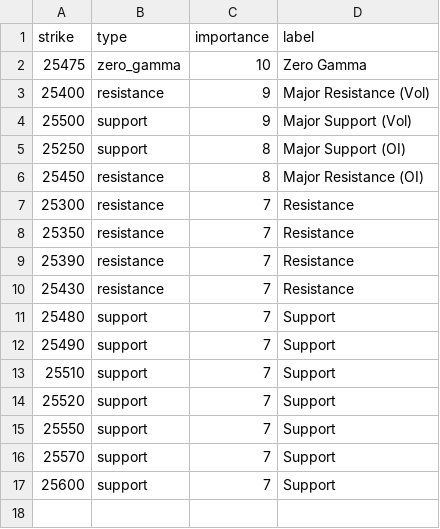
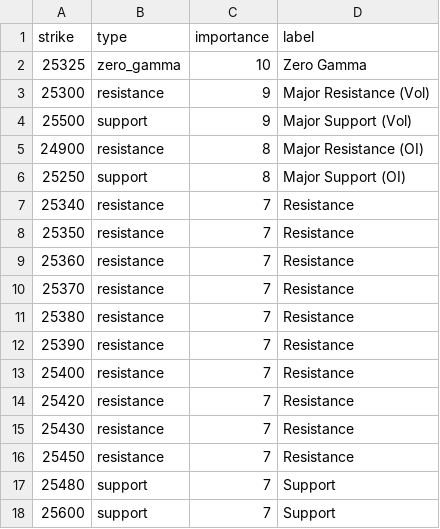
Before and after one commit to enzocosson/seed_enzocosson_gex, a CSV file: nq_gex_levels_metadata.csv, drawn as a sheet.

```diff
--- a/nq_gex_levels_metadata.csv
+++ b/nq_gex_levels_metadata.csv
@@ -1,17 +1,18 @@
 strike,type,importance,label
-25475,zero_gamma,10,Zero Gamma
-25400,resistance,9,Major Resistance (Vol)
+25325,zero_gamma,10,Zero Gamma
+25300,resistance,9,Major Resistance (Vol)
 25500,support,9,Major Support (Vol)
+24900,resistance,8,Major Resistance (OI)
 25250,support,8,Major Support (OI)
-25450,resistance,8,Major Resistance (OI)
-25300,resistance,7,Resistance
+25340,resistance,7,Resistance
 25350,resistance,7,Resistance
+25360,resistance,7,Resistance
+25370,resistance,7,Resistance
+25380,resistance,7,Resistance
 25390,resistance,7,Resistance
+25400,resistance,7,Resistance
+25420,resistance,7,Resistance
 25430,resistance,7,Resistance
+25450,resistance,7,Resistance
 25480,support,7,Support
-25490,support,7,Support
-25510,support,7,Support
-25520,support,7,Support
-25550,support,7,Support
-25570,support,7,Support
 25600,support,7,Support
```
Also changed, not shown: es_gex_levels.csv, es_gex_levels_metadata.csv, 2 other files.
